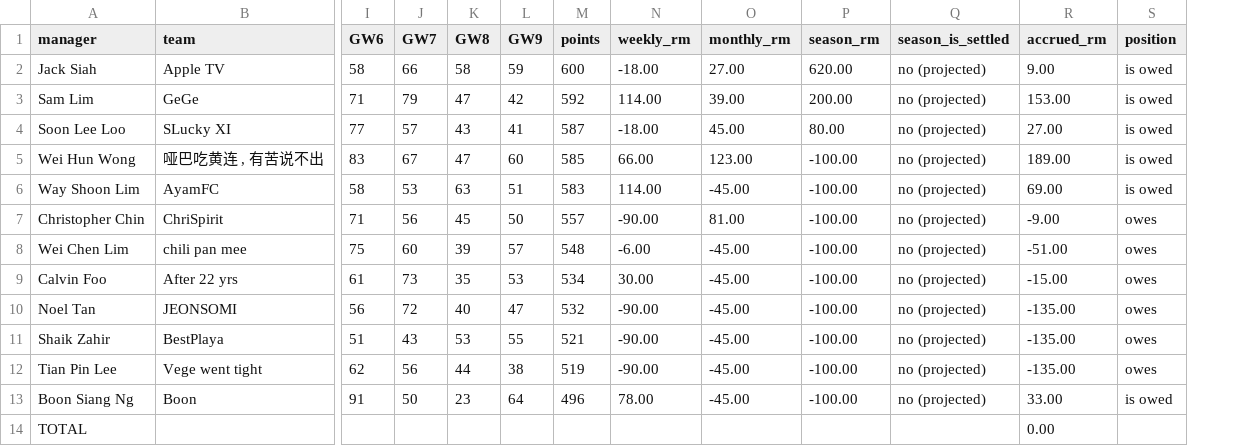
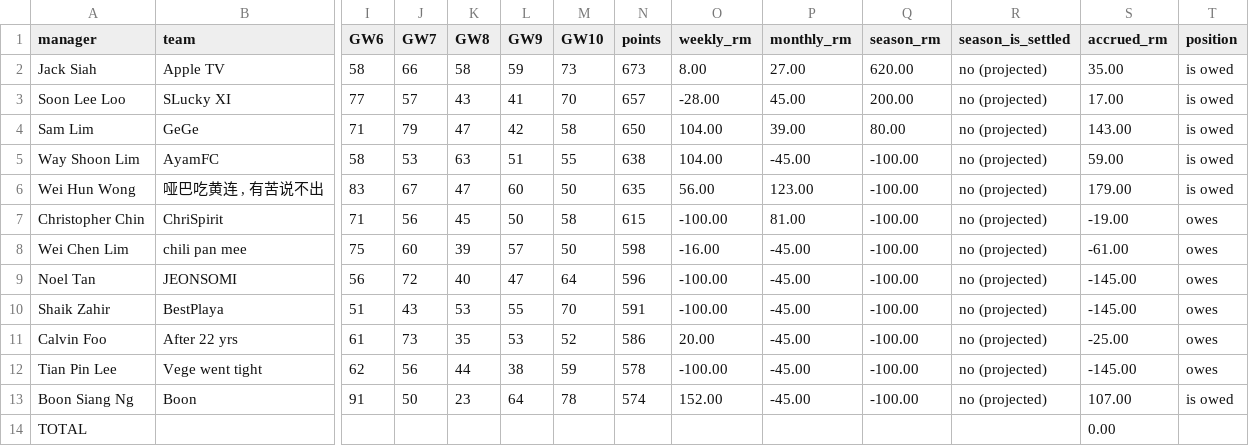
Before and after one commit to noeltan/superf-fpl-dash, a CSV file: backups/latest/ledger.csv, drawn as a sheet; only a part is shown, gaps mark what is left out; removed rows and columns are numbered as before the commit, all else as after; rows hold the shown columns only; the diff names each change by its address in the sheet, - before the commit and + after, or states it on an @@ line.

```diff
--- a/backups/latest/ledger.csv
+++ b/backups/latest/ledger.csv
+column M (GW10), rows 2-3: 73 | 70; row 5: 55; rows 7-10: 58 | 50 | 64 | 70; rows 12-13: 59 | 78
-N2 (points): 600
+N2 (points): 673
-O2 (weekly_rm): -18.00
+O2 (weekly_rm): 8.00
-S2 (accrued_rm): 9.00
+S2 (accrued_rm): 35.00
-row 3: Sam Lim | GeGe | 71 | 79 | 47 | 42 | 592 | 114.00 | 39.00 | 200.00 | no (projected) | 153.00 | is owed
-N3 (points): 587
+N3 (points): 657
-O3 (weekly_rm): -18.00
+O3 (weekly_rm): -28.00
-Q3 (season_rm): 80.00
+Q3 (season_rm): 200.00
-S3 (accrued_rm): 27.00
+S3 (accrued_rm): 17.00
-row 5: Wei Hun Wong | 哑巴吃黄连 , 有苦说不出 | 83 | 67 | 47 | 60 | 585 | 66.00 | 123.00 | -100.00 | no (projected) | 189.00 | is owed
+row 4: Sam Lim | GeGe | 71 | 79 | 47 | 42 | 58 | 650 | 104.00 | 39.00 | 80.00 | no (projected) | 143.00 | is owed
-N5 (points): 583
+N5 (points): 638
-O5 (weekly_rm): 114.00
+O5 (weekly_rm): 104.00
-S5 (accrued_rm): 69.00
+S5 (accrued_rm): 59.00
+row 6: Wei Hun Wong | 哑巴吃黄连 , 有苦说不出 | 83 | 67 | 47 | 60 | 50 | 635 | 56.00 | 123.00 | -100.00 | no (projected) | 179.00 | is owed
-N7 (points): 557
+N7 (points): 615
-O7 (weekly_rm): -90.00
+O7 (weekly_rm): -100.00
-S7 (accrued_rm): -9.00
+S7 (accrued_rm): -19.00
-N8 (points): 548
+N8 (points): 598
-O8 (weekly_rm): -6.00
+O8 (weekly_rm): -16.00
-S8 (accrued_rm): -51.00
+S8 (accrued_rm): -61.00
-row 9: Calvin Foo | After 22 yrs | 61 | 73 | 35 | 53 | 534 | 30.00 | -45.00 | -100.00 | no (projected) | -15.00 | owes
-N9 (points): 532
+N9 (points): 596
-O9:O10 (weekly_rm): -90.00
+O9:O10 (weekly_rm): -100.00
-S9:S10 (accrued_rm): -135.00
+S9:S10 (accrued_rm): -145.00
-N10 (points): 521
+N10 (points): 591
+row 11: Calvin Foo | After 22 yrs | 61 | 73 | 35 | 53 | 52 | 586 | 20.00 | -45.00 | -100.00 | no (projected) | -25.00 | owes
-N12 (points): 519
+N12 (points): 578
-O12 (weekly_rm): -90.00
+O12 (weekly_rm): -100.00
-S12 (accrued_rm): -135.00
+S12 (accrued_rm): -145.00
-N13 (points): 496
+N13 (points): 574
-O13 (weekly_rm): 78.00
+O13 (weekly_rm): 152.00
-S13 (accrued_rm): 33.00
+S13 (accrued_rm): 107.00
```
Also changed, not shown: backups/latest/gameweeks.csv, backups/latest/settle_up.csv, 12 other files.
